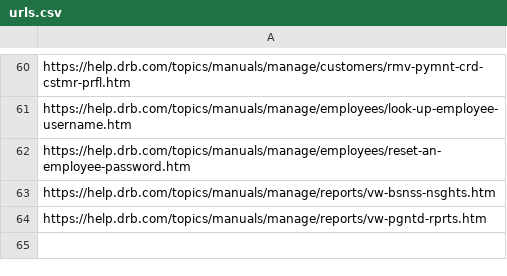
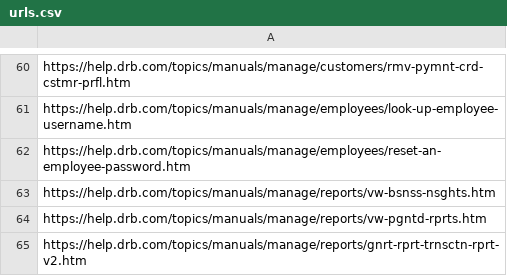
Before and after one commit to Harish90090/help-semantic-search, a CSV file: urls.csv, drawn as a sheet; only a part is shown, gaps mark what is left out; the diff names each change by its address in the sheet, - before the commit and + after, or states it on an @@ line.

```diff
--- a/urls.csv
+++ b/urls.csv
+row 65: https://help.drb.com/topics/manuals/manage/reports/gnrt-rprt-trnsctn-rprt-v2.htm
```
Also changed, not shown: 5 other files.
